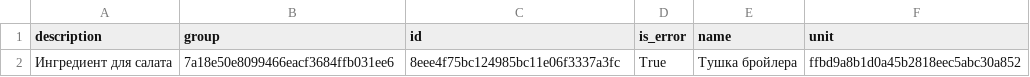
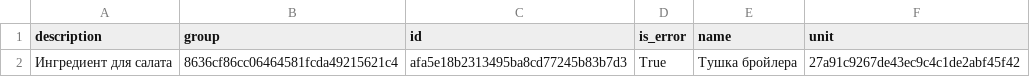
Before and after one commit to sdvuuv/Templates, a CSV file: csv_report.csv, drawn as a sheet.

```diff
--- a/csv_report.csv
+++ b/csv_report.csv
@@ -1,2 +1,2 @@
 description;group;id;is_error;name;unit
-Ингредиент для салата;7a18e50e8099466eacf3684ffb031ee6;8eee4f75bc124985bc11e06f3337a3fc;True;Тушка бройлера;ffbd9a8b1d0a45b2818eec5abc30a852
+Ингредиент для салата;8636cf86cc06464581fcda49215621c4;afa5e18b2313495ba8cd77245b83b7d3;True;Тушка бройлера;27a91c9267de43ec9c4c1de2abf45f42
```
Also changed, not shown: 34 other files.
